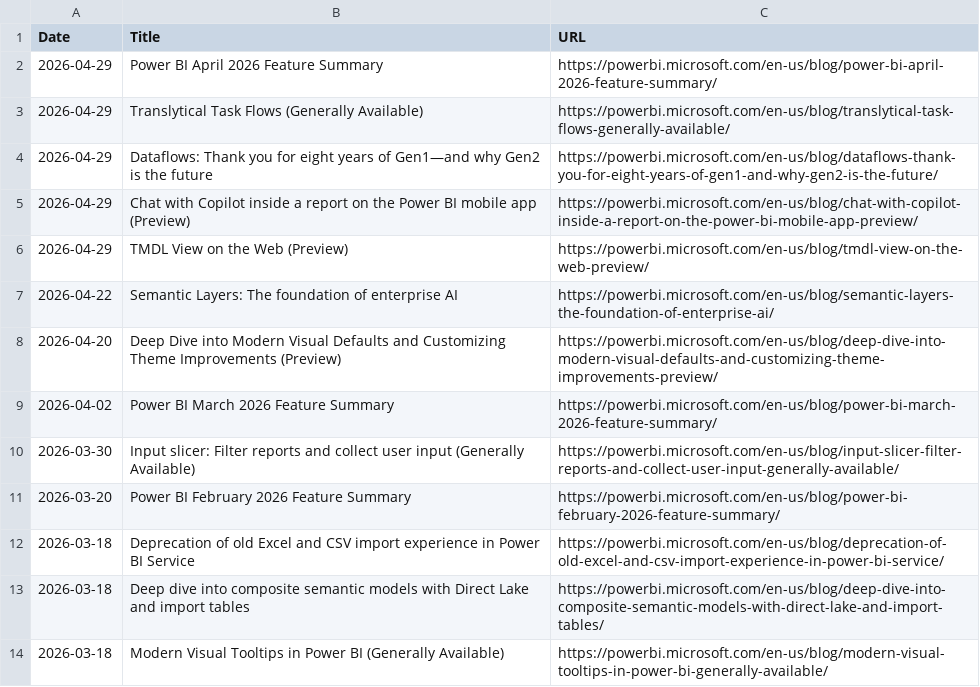
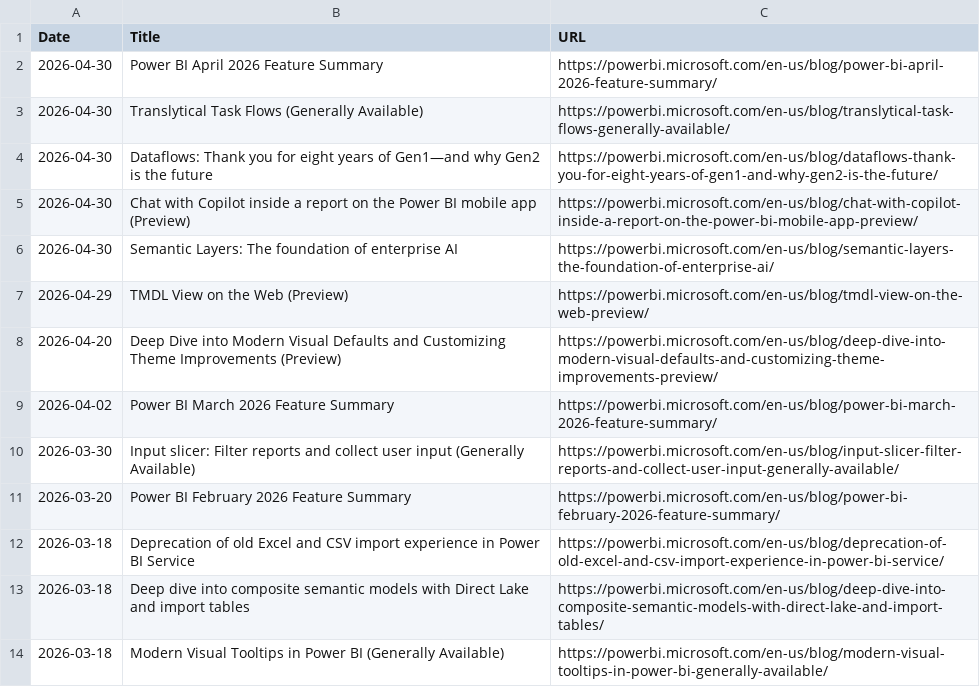
Before and after one commit to abhi-crypto/power-bi-updates, a CSV file: powerbi_updates.csv, drawn as a sheet; only a part is shown.

Commit message:
Sync: README + Excel Update 2026-04-30

```diff
--- a/powerbi_updates.csv
+++ b/powerbi_updates.csv
@@ -1,8 +1,8 @@
 Date,Title,URL
-2026-04-29,Power BI April 2026 Feature Summary,https://powerbi.microsoft.com/en-us/blog/power-bi-april-2026-feature-summary/
-2026-04-29,Translytical Task Flows (Generally Available),https://powerbi.microsoft.com/en-us/blog/translytical-task-flows-generally-available/
-2026-04-29,Dataflows: Thank you for eight years of Gen1—and why Gen2 is the future,https://powerbi.microsoft.com/en-us/blog/dataflows-thank-you-for-eight-years-of-gen1-and-why-gen2-is-the-future/
-2026-04-29,Chat with Copilot inside a report on the Power BI mobile app (Preview),https://powerbi.microsoft.com/en-us/blog/chat-with-copilot-inside-a-report-on-the-power-bi-mobile-app-preview/
+2026-04-30,Power BI April 2026 Feature Summary,https://powerbi.microsoft.com/en-us/blog/power-bi-april-2026-feature-summary/
+2026-04-30,Translytical Task Flows (Generally Available),https://powerbi.microsoft.com/en-us/blog/translytical-task-flows-generally-available/
+2026-04-30,Dataflows: Thank you for eight years of Gen1—and why Gen2 is the future,https://powerbi.microsoft.com/en-us/blog/dataflows-thank-you-for-eight-years-of-gen1-and-why-gen2-is-the-future/
+2026-04-30,Chat with Copilot inside a report on the Power BI mobile app (Preview),https://powerbi.microsoft.com/en-us/blog/chat-with-copilot-inside-a-report-on-the-power-bi-mobile-app-preview/
+2026-04-30,Semantic Layers: The foundation of enterprise AI,https://powerbi.microsoft.com/en-us/blog/semantic-layers-the-foundation-of-enterprise-ai/
 2026-04-29,TMDL View on the Web (Preview),https://powerbi.microsoft.com/en-us/blog/tmdl-view-on-the-web-preview/
-2026-04-22,Semantic Layers: The foundation of enterprise AI,https://powerbi.microsoft.com/en-us/blog/semantic-layers-the-foundation-of-enterprise-ai/
 2026-04-20,Deep Dive into Modern Visual Defaults and Customizing Theme Improvements (Preview),https://powerbi.microsoft.com/en-us/blog/deep-dive-into-modern-visual-defaults-and-customizing-theme-improvements-preview/
```
Also changed, not shown: 1 other file.
